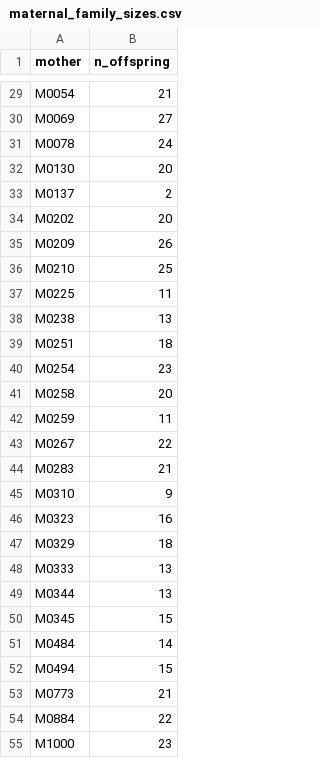
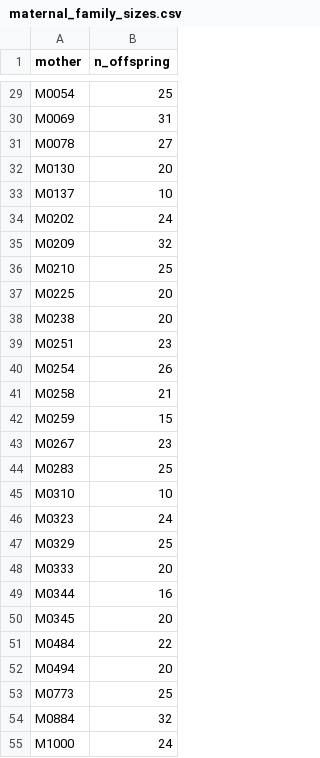
Before and after one commit to ellisztamas/amajus_dispersal_ms, a CSV file: 01_data/maternal_family_sizes.csv, drawn as a sheet; only a part is shown, gaps mark what is left out; the diff covers the shown part only; the diff names each change by its address in the sheet, - before the commit and + after, or states it on an @@ line.

```diff
--- a/01_data/maternal_family_sizes.csv
+++ b/01_data/maternal_family_sizes.csv
-B29 (n_offspring): 21
+B29 (n_offspring): 25
-B30 (n_offspring): 27
+B30 (n_offspring): 31
-B31 (n_offspring): 24
+B31 (n_offspring): 27
-B33 (n_offspring): 2
+B33 (n_offspring): 10
-B34 (n_offspring): 20
+B34 (n_offspring): 24
-B35 (n_offspring): 26
+B35 (n_offspring): 32
-B37 (n_offspring): 11
+B37 (n_offspring): 20
-B38 (n_offspring): 13
+B38 (n_offspring): 20
-B39 (n_offspring): 18
+B39 (n_offspring): 23
-B40 (n_offspring): 23
+B40 (n_offspring): 26
-B41 (n_offspring): 20
+B41 (n_offspring): 21
-B42 (n_offspring): 11
+B42 (n_offspring): 15
-B43 (n_offspring): 22
+B43 (n_offspring): 23
-B44 (n_offspring): 21
+B44 (n_offspring): 25
-B45 (n_offspring): 9
+B45 (n_offspring): 10
-B46 (n_offspring): 16
+B46 (n_offspring): 24
-B47 (n_offspring): 18
+B47 (n_offspring): 25
-B48 (n_offspring): 13
+B48 (n_offspring): 20
-B49 (n_offspring): 13
+B49 (n_offspring): 16
-B50 (n_offspring): 15
+B50 (n_offspring): 20
-B51 (n_offspring): 14
+B51 (n_offspring): 22
-B52 (n_offspring): 15
+B52 (n_offspring): 20
-B53 (n_offspring): 21
+B53 (n_offspring): 25
-B54 (n_offspring): 22
+B54 (n_offspring): 32
-B55 (n_offspring): 23
+B55 (n_offspring): 24
```
Also changed, not shown: 33 edited cells elsewhere in this file, 01_data/processed_GPS_positions.csv, 1 other file.
